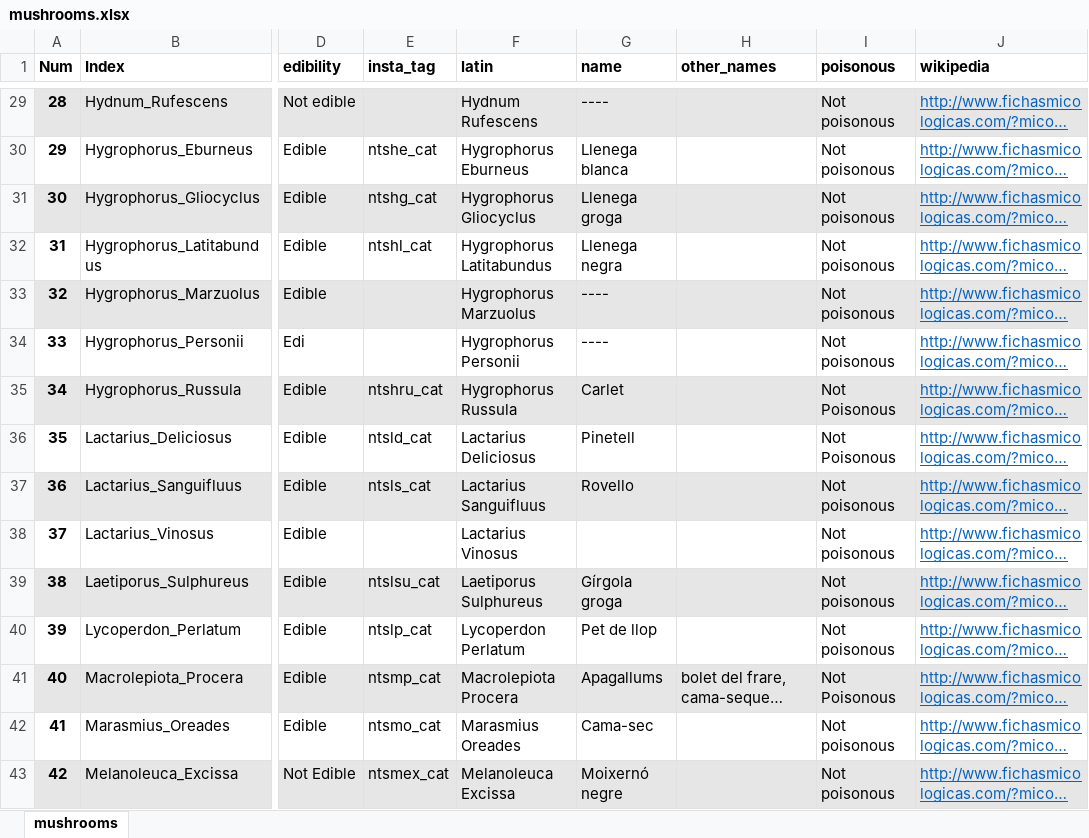
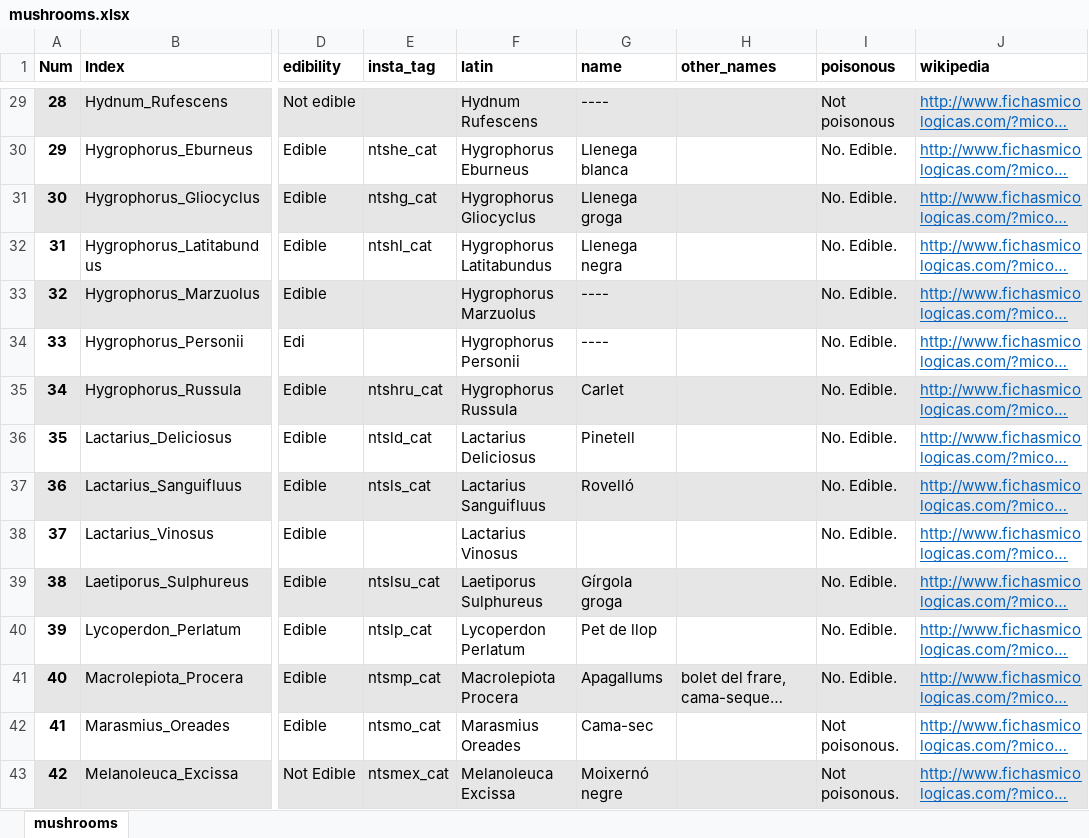
Before and after one commit to maurice1979/mushroom-identifier, an Excel workbook: data/mushrooms.xlsx, sheet mushrooms, drawn as a sheet; only a part is shown, gaps mark what is left out; long unchanged cells end in …; values as stored, in another font and other column widths than the file's, no borders; the diff covers the shown part only; the diff names each change by its address in the sheet, - before the commit and + after, or states it on an @@ line.

```diff
--- a/data/mushrooms.xlsx (sheet mushrooms)
+++ b/data/mushrooms.xlsx (sheet mushrooms)
-I30:I34 (poisonous): Not poisonous
+I30:I34 (poisonous): No. Edible.
-I35:I36 (poisonous): Not Poisonous
+I35:I36 (poisonous): No. Edible.
-G37 (name): Rovello
+G37 (name): Rovelló
-I37:I40 (poisonous): Not poisonous
+I37:I40 (poisonous): No. Edible.
-I41 (poisonous): Not Poisonous
+I41 (poisonous): No. Edible.
-I42:I43 (poisonous): Not poisonous
+I42:I43 (poisonous): Not poisonous.
```
Also changed, not shown: 55 edited cells and cell formats elsewhere in this sheet.
